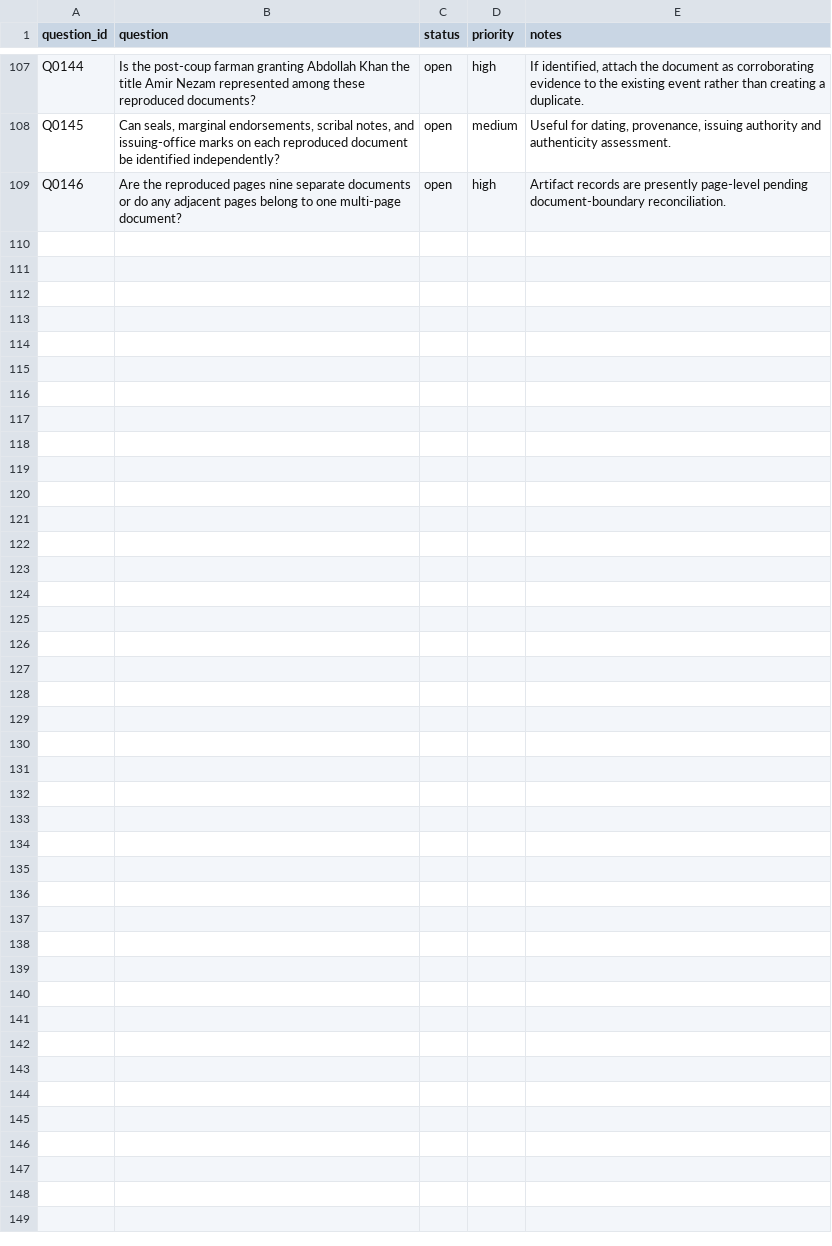
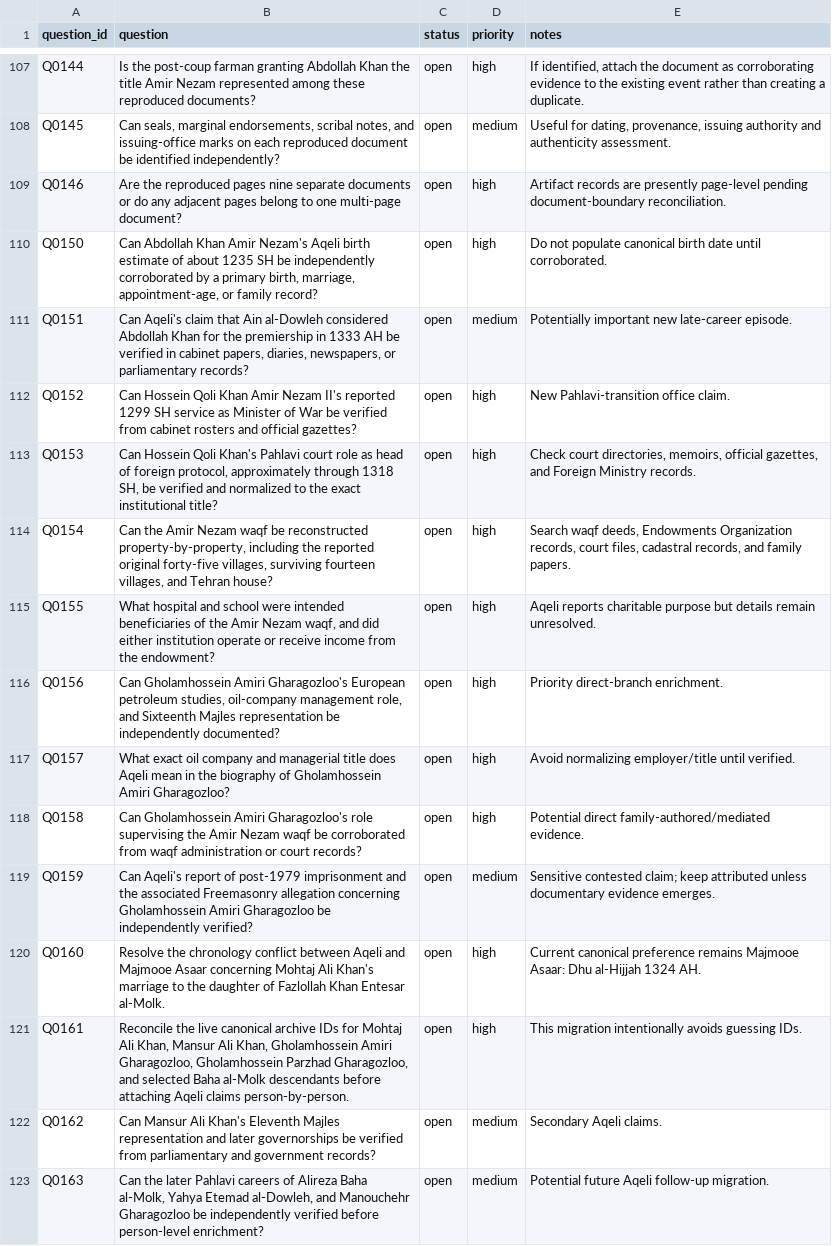
Before and after one commit to amirihoss-eng/Gharagozloo-Historical-Archive, a CSV file: Gharagozloo_Historical_Archive_v1_0_chapter3_complete/exports/research_questions.csv, drawn as a sheet; only a part is shown, gaps mark what is left out.

```diff
--- a/Gharagozloo_Historical_Archive_v1_0_chapter3_complete/exports/research_questions.csv
+++ b/Gharagozloo_Historical_Archive_v1_0_chapter3_complete/exports/research_questions.csv
@@ -109 +109,15 @@ Q0145,"Can seals, marginal endorsements, scribal notes, and issuing-office marks
 Q0146,Are the reproduced pages nine separate documents or do any adjacent pages belong to one multi-page document?,open,high,Artifact records are presently page-level pending document-boundary reconciliation.
+Q0150,"Can Abdollah Khan Amir Nezam's Aqeli birth estimate of about 1235 SH be independently corroborated by a primary birth, marriage, appointment-age, or family record?",open,high,Do not populate canonical birth date until corroborated.
+Q0151,"Can Aqeli's claim that Ain al-Dowleh considered Abdollah Khan for the premiership in 1333 AH be verified in cabinet papers, diaries, newspapers, or parliamentary records?",open,medium,Potentially important new late-career episode.
+Q0152,Can Hossein Qoli Khan Amir Nezam II's reported 1299 SH service as Minister of War be verified from cabinet rosters and official gazettes?,open,high,New Pahlavi-transition office claim.
+Q0153,"Can Hossein Qoli Khan's Pahlavi court role as head of foreign protocol, approximately through 1318 SH, be verified and normalized to the exact institutional title?",open,high,"Check court directories, memoirs, official gazettes, and Foreign Ministry records."
+Q0154,"Can the Amir Nezam waqf be reconstructed property-by-property, including the reported original forty-five villages, surviving fourteen villages, and Tehran house?",open,high,"Search waqf deeds, Endowments Organization records, court files, cadastral records, and family papers."
+Q0155,"What hospital and school were intended beneficiaries of the Amir Nezam waqf, and did either institution operate or receive income from the endowment?",open,high,Aqeli reports charitable purpose but details remain unresolved.
+Q0156,"Can Gholamhossein Amiri Gharagozloo's European petroleum studies, oil-company management role, and Sixteenth Majles representation be independently documented?",open,high,Priority direct-branch enrichment.
+Q0157,What exact oil company and managerial title does Aqeli mean in the biography of Gholamhossein Amiri Gharagozloo?,open,high,Avoid normalizing employer/title until verified.
+Q0158,Can Gholamhossein Amiri Gharagozloo's role supervising the Amir Nezam waqf be corroborated from waqf administration or court records?,open,high,Potential direct family-authored/mediated evidence.
+Q0159,Can Aqeli's report of post-1979 imprisonment and the associated Freemasonry allegation concerning Gholamhossein Amiri Gharagozloo be independently verified?,open,medium,Sensitive contested claim; keep attributed unless documentary evidence emerges.
+Q0160,Resolve the chronology conflict between Aqeli and Majmooe Asaar concerning Mohtaj Ali Khan's marriage to the daughter of Fazlollah Khan Entesar al-Molk.,open,high,Current canonical preference remains Majmooe Asaar: Dhu al-Hijjah 1324 AH.
+Q0161,"Reconcile the live canonical archive IDs for Mohtaj Ali Khan, Mansur Ali Khan, Gholamhossein Amiri Gharagozloo, Gholamhossein Parzhad Gharagozloo, and selected Baha al-Molk descendants before attaching Aqeli claims person-by-person.",open,high,This migration intentionally avoids guessing IDs.
+Q0162,Can Mansur Ali Khan's Eleventh Majles representation and later governorships be verified from parliamentary and government records?,open,medium,Secondary Aqeli claims.
+Q0163,"Can the later Pahlavi careers of Alireza Baha al-Molk, Yahya Etemad al-Dowleh, and Manouchehr Gharagozloo be independently verified before person-level enrichment?",open,medium,Potential future Aqeli follow-up migration.
```
Also changed, not shown: Gharagozloo_Historical_Archive_v1_0_chapter3_complete/exports/change_log.csv, Gharagozloo_Historical_Archive_v1_0_chapter3_complete/exports/citations.csv, 13 other files.
